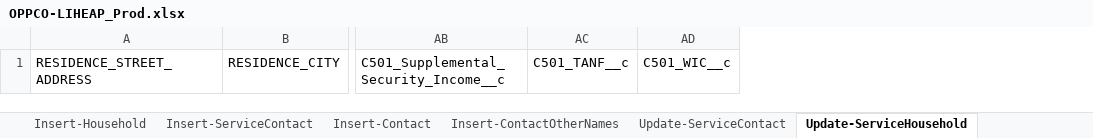
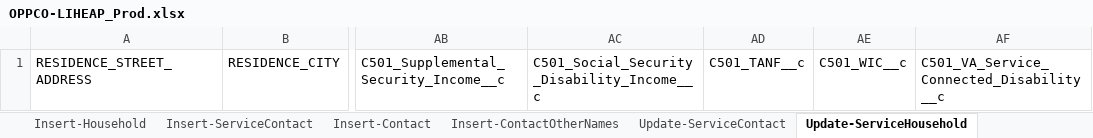
Before and after one commit to Uncruise/Salesforce-Importer, an Excel workbook: Clients/OPPCO/OPPCO-LIHEAP_Prod.xlsx, sheet Update-ServiceHousehold, drawn as a sheet; only a part is shown, gaps mark what is left out; values as stored, in another font and other column widths than the file's, no borders; table styles not drawn; the diff names each change by its address in the sheet, - before the commit and + after, or states it on an @@ line.

```diff
--- a/Clients/OPPCO/OPPCO-LIHEAP_Prod.xlsx (sheet Update-ServiceHousehold)
+++ b/Clients/OPPCO/OPPCO-LIHEAP_Prod.xlsx (sheet Update-ServiceHousehold)
+column AC, row 1: C501_Social_Security_Disability_Income__c
+column AF, row 1: C501_VA_Service_Connected_Disability__c
```
Also changed, not shown: sheet Report-HouseholdStatusSummary, sheet Update-ServiceHouseholdDeleted, sheet Update-ServiceContact, 4 other files.
